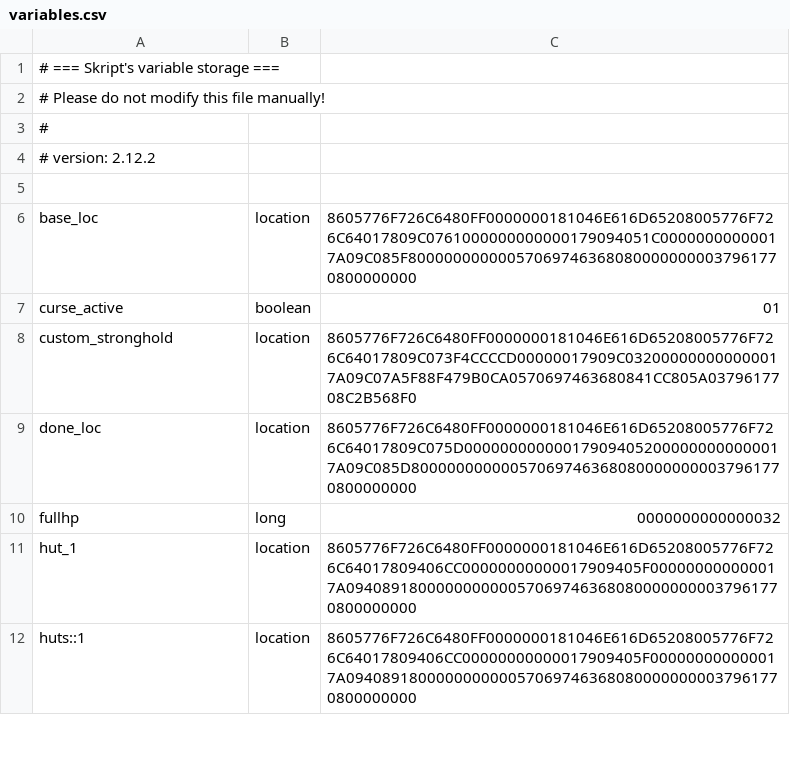
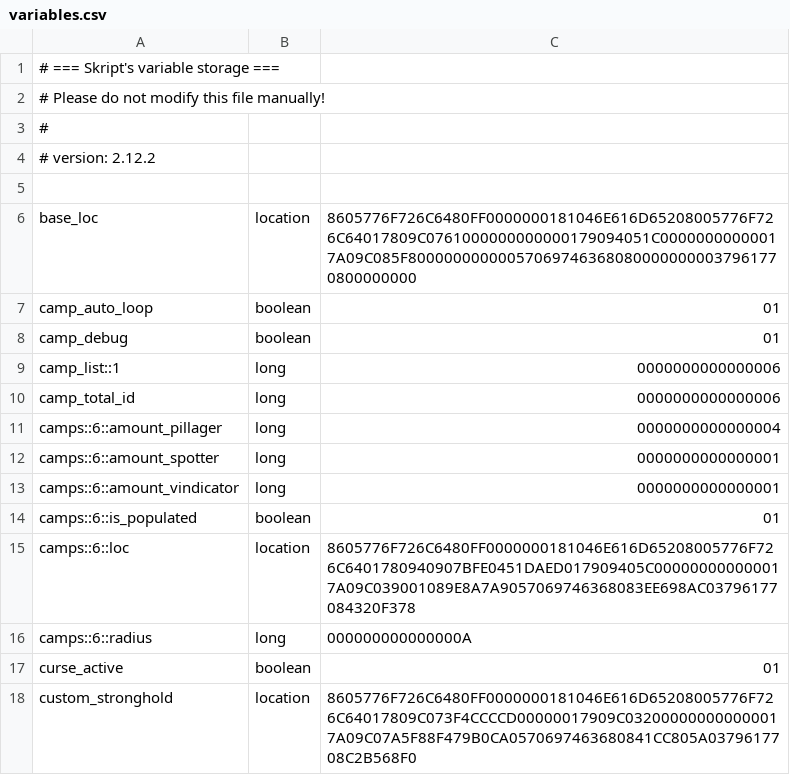
Before and after one commit to itaisinger/TwinVeils, a CSV file: servers/world server/plugins/Skript/variables.csv, drawn as a sheet; only a part is shown; the shorter side is filled out with more unchanged rows; the diff names each change by its address in the sheet, - before the commit and + after, or states it on an @@ line.

Commit message:
pillagers progress

```diff
--- a/servers/world server/plugins/Skript/variables.csv
+++ b/servers/world server/plugins/Skript/variables.csv
+row 7: camp_auto_loop | boolean | 01
+row 8: camp_debug | boolean | 01
+row 9: camp_list::1 | long | 0000000000000006
+row 10: camp_total_id | long | 0000000000000006
+row 11: camps::6::amount_pillager | long | 0000000000000004
+row 12: camps::6::amount_spotter | long | 0000000000000001
+row 13: camps::6::amount_vindicator | long | 0000000000000001
+row 14: camps::6::is_populated | boolean | 01
+row 15: camps::6::loc | location | 8605776F726C6480FF0000000181046E616D65208005776F726C6401780940907BFE0451DAED017909405C000000000000017A09C039001089E8A7A9057069746368083EE698AC03796177084320F378
+row 16: camps::6::radius | long | 000000000000000A
```
Also changed, not shown: 56 other files.
